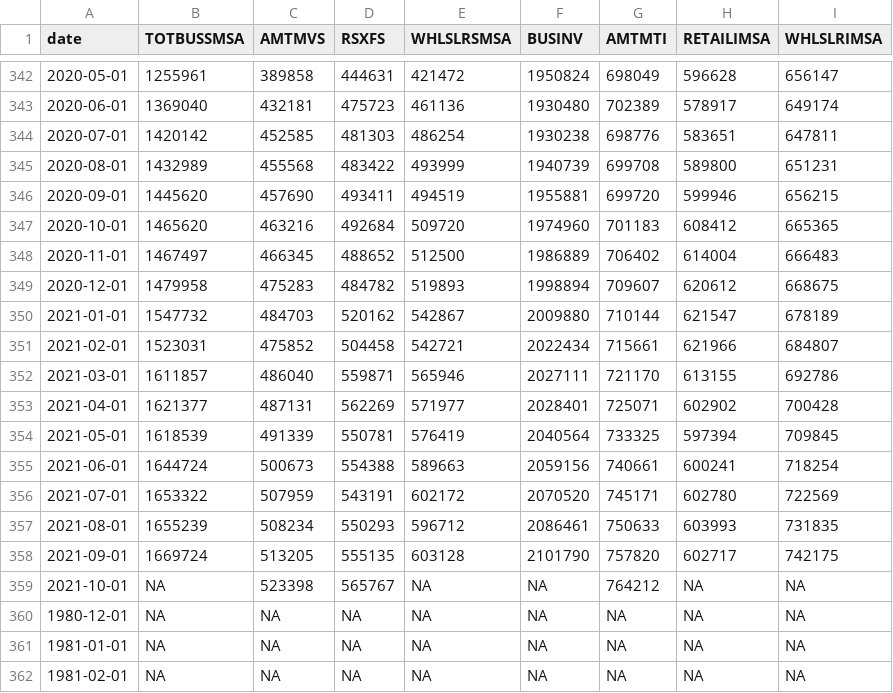
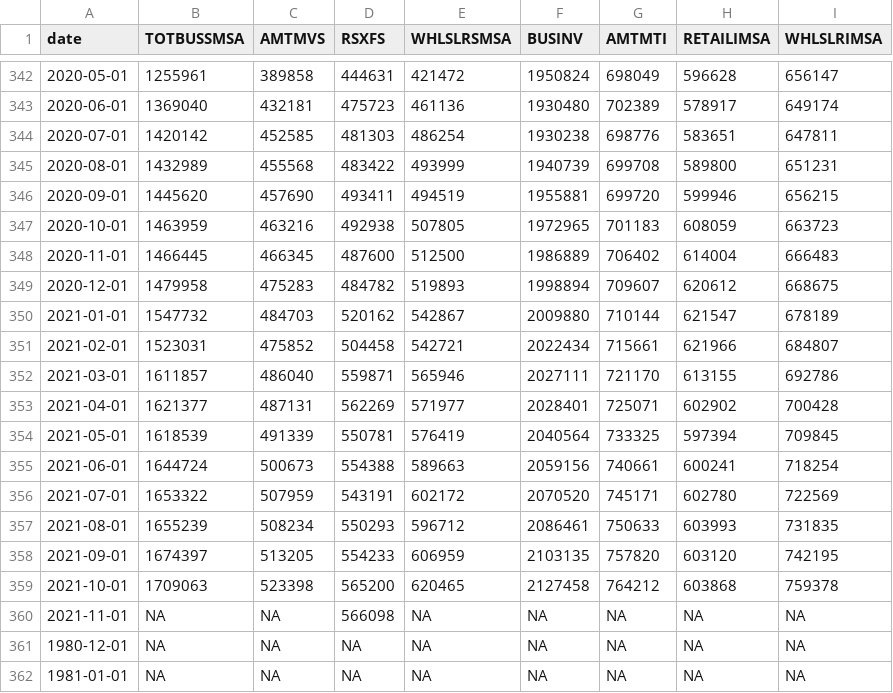
Before and after one commit to SymmetricSymplectic/AsApAnalytics, a CSV file: DATA/businessSalesInv.csv, drawn as a sheet; only a part is shown, gaps mark what is left out; the shorter side is filled out with more unchanged rows.

```diff
--- a/DATA/businessSalesInv.csv
+++ b/DATA/businessSalesInv.csv
@@ -346,4 +346,4 @@
 2020-09-01,1445620,457690,493411,494519,1955881,699720,599946,656215
-2020-10-01,1465620,463216,492684,509720,1974960,701183,608412,665365
-2020-11-01,1467497,466345,488652,512500,1986889,706402,614004,666483
+2020-10-01,1463959,463216,492938,507805,1972965,701183,608059,663723
+2020-11-01,1466445,466345,487600,512500,1986889,706402,614004,666483
 2020-12-01,1479958,475283,484782,519893,1998894,709607,620612,668675
@@ -357,4 +357,5 @@
 2021-08-01,1655239,508234,550293,596712,2086461,750633,603993,731835
-2021-09-01,1669724,513205,555135,603128,2101790,757820,602717,742175
-2021-10-01,NA,523398,565767,NA,NA,764212,NA,NA
+2021-09-01,1674397,513205,554233,606959,2103135,757820,603120,742195
+2021-10-01,1709063,523398,565200,620465,2127458,764212,603868,759378
+2021-11-01,NA,NA,566098,NA,NA,NA,NA,NA
 1980-12-01,NA,NA,NA,NA,NA,NA,NA,NA
```
Also changed, not shown: DATA/cpi_int.csv, DATA/houst.csv, 7 other files.
